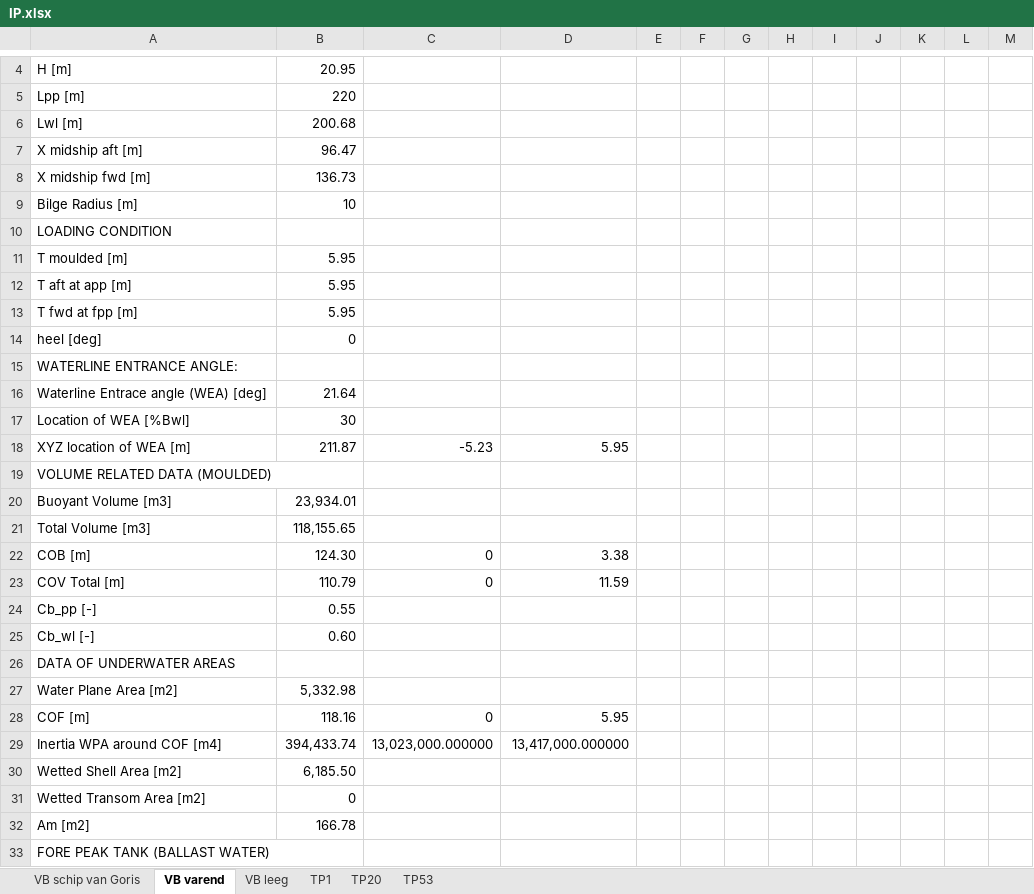
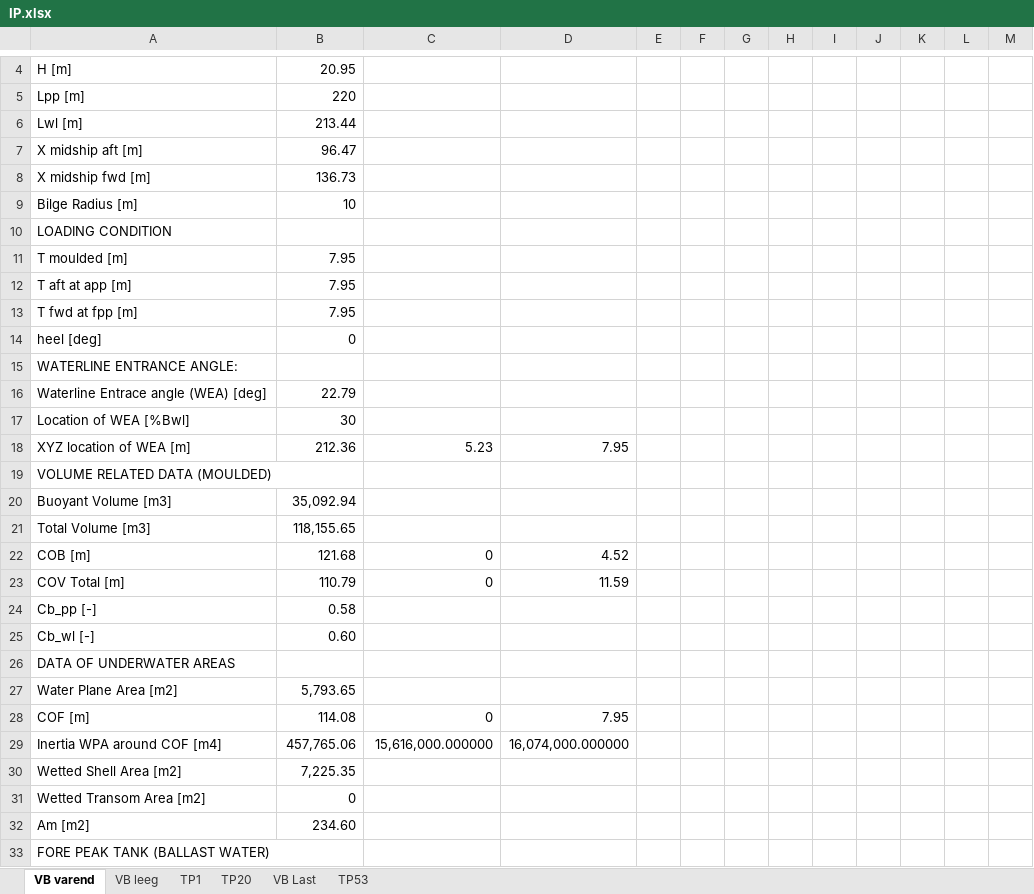
Before and after one commit to tomoldenbeuving/IP-26, an Excel workbook: IP.xlsx, sheet VB varend, drawn as a sheet; only a part is shown, gaps mark what is left out; values as stored, in another font and other column widths than the file's, no borders; removed rows and columns are numbered as before the commit, all else as after; the diff covers the shown part only; the diff names each change by its address in the sheet, - before the commit and + after, or states it on an @@ line.

```diff
--- a/IP.xlsx (sheet VB varend)
+++ b/IP.xlsx (sheet VB varend)
-sheet tab: VB schip van Goris
+sheet tab: VB Last
-B6: 200.68
+B6: 213.44
-B11:B13: 5.95
+B11:B13: 7.95
-B16: 21.64
+B16: 22.79
-row 18: XYZ location of WEA [m] | 211.87 | -5.23 | 5.95
+row 18: XYZ location of WEA [m] | 212.36 | 5.23 | 7.95
-B20: 23,934.01
+B20: 35,092.94
-B22: 124.30
+B22: 121.68
-D22: 3.38
+D22: 4.52
-B24: 0.55
+B24: 0.58
-B27: 5,332.98
+B27: 5,793.65
-B28: 118.16
+B28: 114.08
-D28: 5.95
+D28: 7.95
-row 29: Inertia WPA around COF [m4] | 394,433.74 | 13,023,000.000000 | 13,417,000.000000
+row 29: Inertia WPA around COF [m4] | 457,765.06 | 15,616,000.000000 | 16,074,000.000000
-B30: 6,185.50
+B30: 7,225.35
-B32: 166.78
+B32: 234.60
```
Also changed, not shown: 22 added rows, 22 removed rows and 110 edited cells elsewhere in this sheet, 1 other file.
